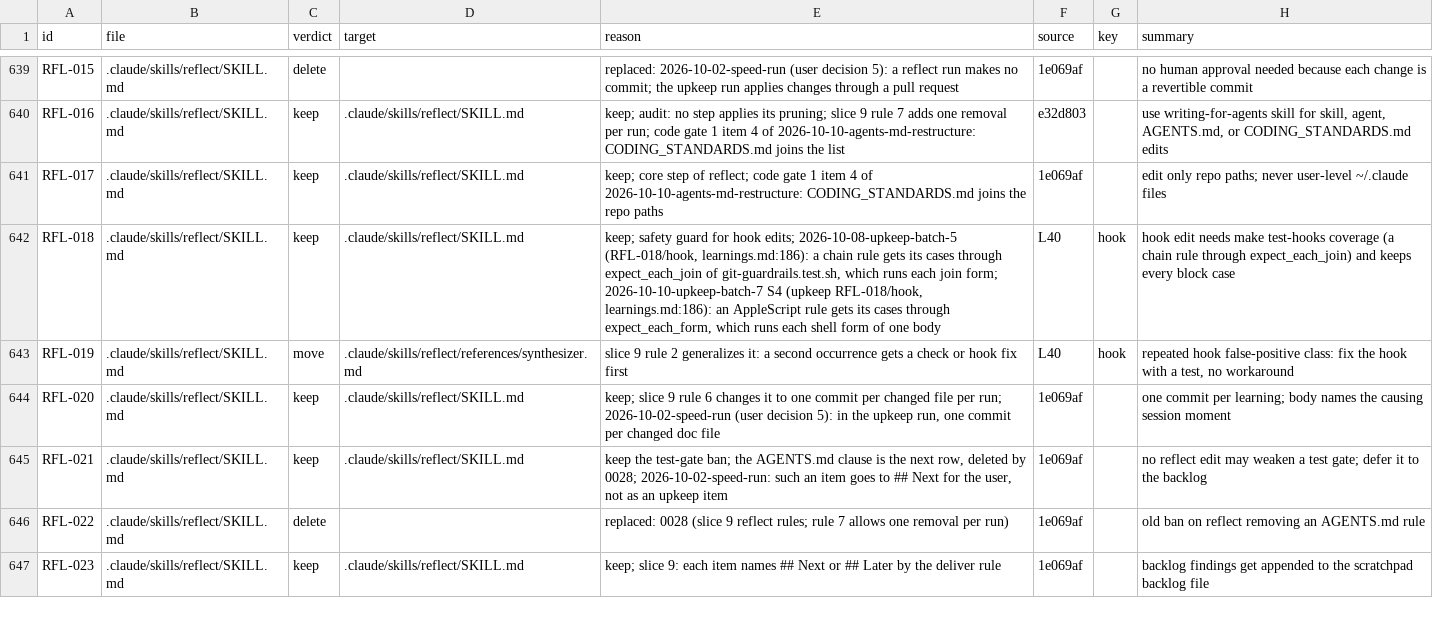
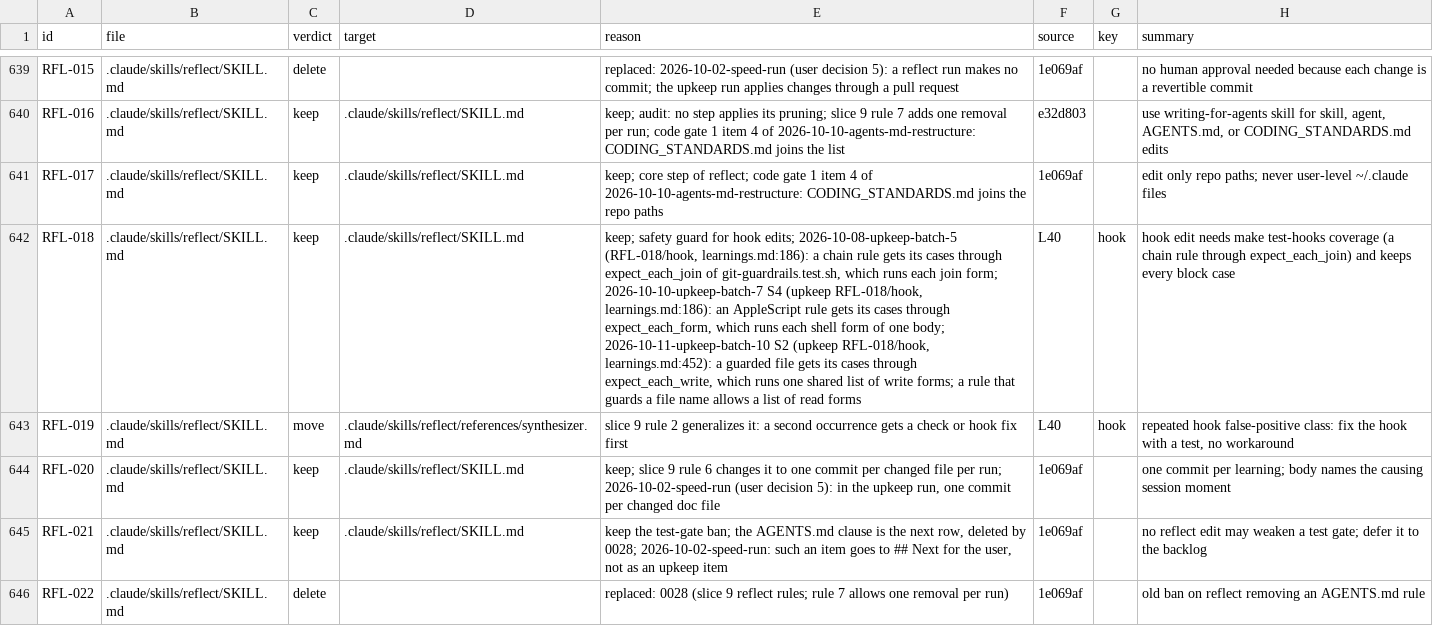
Before and after one commit to niltsiar/dirigible, a TSV file: docs/workflow/rules.tsv, drawn as a sheet; only a part is shown, gaps mark what is left out; the shorter side is filled out with more unchanged rows; the diff names each change by its address in the sheet, - before the commit and + after, or states it on an @@ line.

Commit message:
test(hooks): run one write-form list for each guarded file
The flakes rule and the run-marks rule each had their own list of
write cases, and the lists did not agree. In batch 9 a write-form
regex leaked sed -i, perl -i, >| and dd of= through two gate rounds.
expect_each_write runs one shared list of 27 write forms on each
guarded file, so a new form reaches both rules at once. With the hook
of df5f2f32 the helper fails on 9 run-marks forms (sed -i, perl -i,
dd of= and more).

Reflect step 4 names the helper and the rule: a guard of a file name
allows a list of read forms and blocks all other forms.

```diff
--- a/docs/workflow/rules.tsv
+++ b/docs/workflow/rules.tsv
-E642 (reason): …of one body
+E642 (reason): …of one body; 2026-10-11-upkeep-batch-10 S2 (upkeep RFL-018/hook, learnings.md:452): a guarded file gets its cases through expect_each_write, which runs one shared list of write forms; a rule that guards a file name allows a list of read forms
```
Also changed, not shown: 2 other files.
